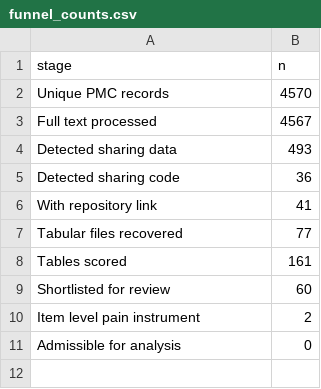
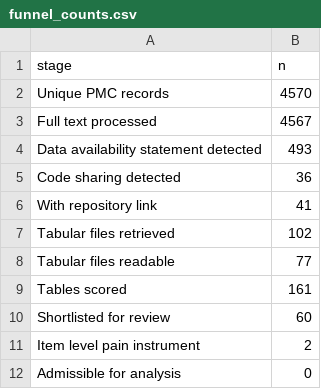
Before and after one commit to choxos/VAS-pain-intervals, a CSV file: out/funnel_counts.csv, drawn as a sheet.

Commit message:
Distinguish availability statements from usable shared data throughout report and figures

```diff
--- a/out/funnel_counts.csv
+++ b/out/funnel_counts.csv
@@ -3,6 +3,7 @@
 "Full text processed",4567
-"Detected sharing data",493
-"Detected sharing code",36
+"Data availability statement detected",493
+"Code sharing detected",36
 "With repository link",41
-"Tabular files recovered",77
+"Tabular files retrieved",102
+"Tabular files readable",77
 "Tables scored",161
```
Also changed, not shown: 9 other files.
